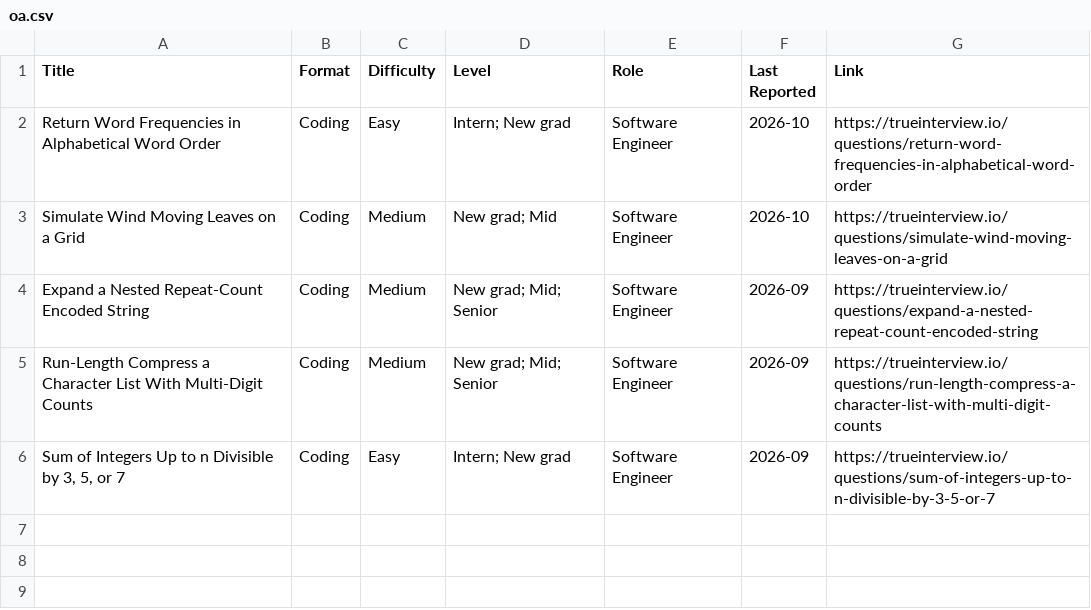
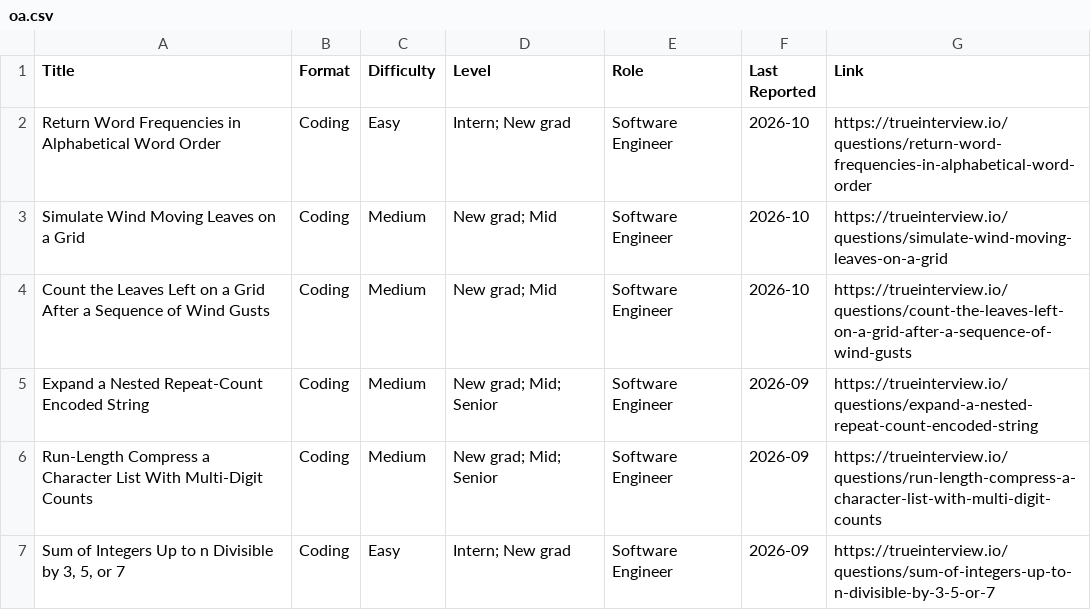
Before and after one commit to kevin-2023-code/Tech-OA-Questions, a CSV file: companies/abridge/oa.csv, drawn as a sheet; the diff names each change by its address in the sheet, - before the commit and + after, or states it on an @@ line.

```diff
--- a/companies/abridge/oa.csv
+++ b/companies/abridge/oa.csv
+row 4: Count the Leaves Left on a Grid After a Sequence of Wind Gusts | Coding | Medium | New grad; Mid | Software Engineer | 2026-10 | https://trueinterview.io/questions/count-the-leaves-left-on-a-grid-after-a-sequence-of-wind-gusts
```
Also changed, not shown: companies/airbnb/oa.csv, companies/akuna-capital/oa.csv, 38 other files.
